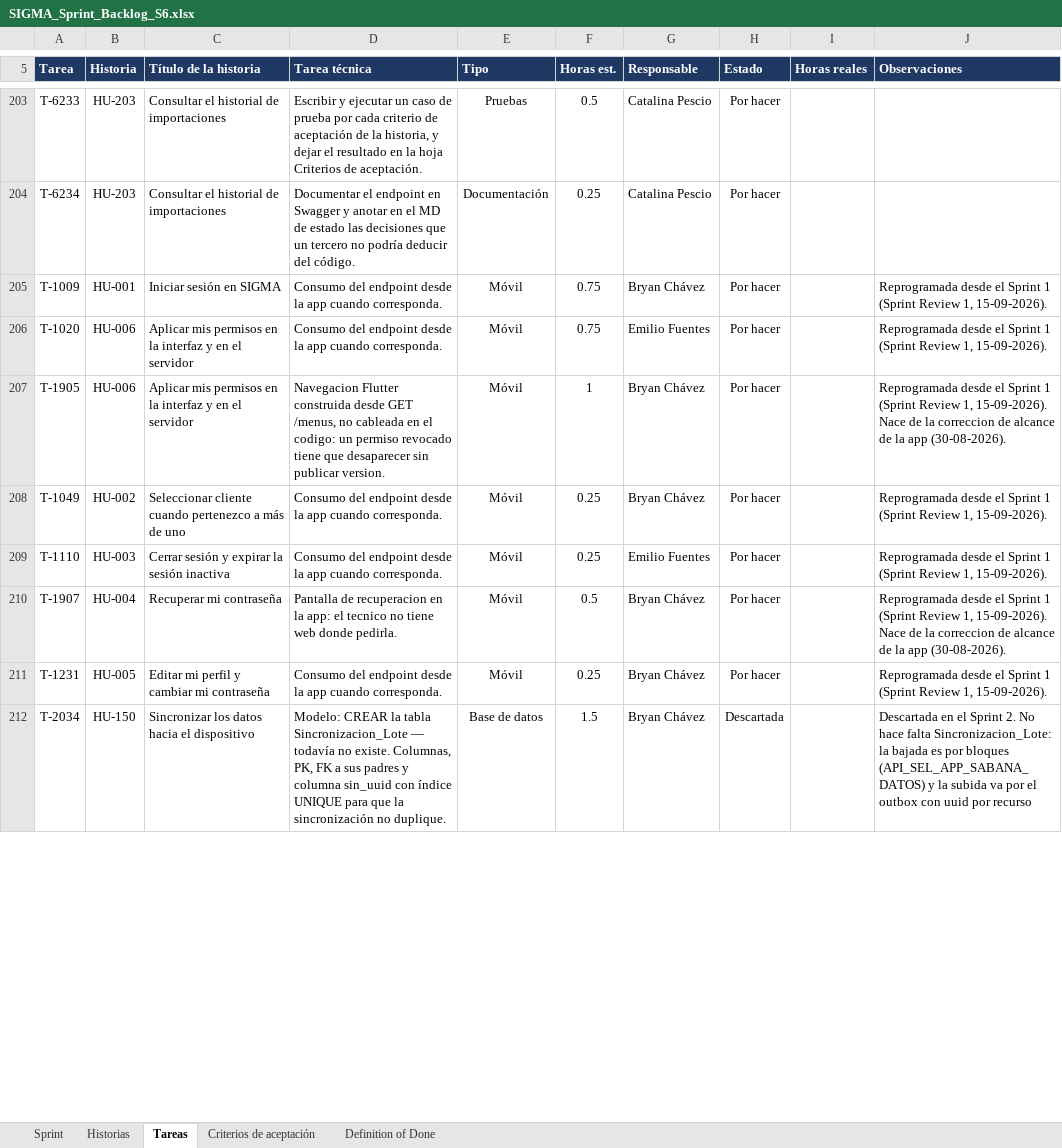
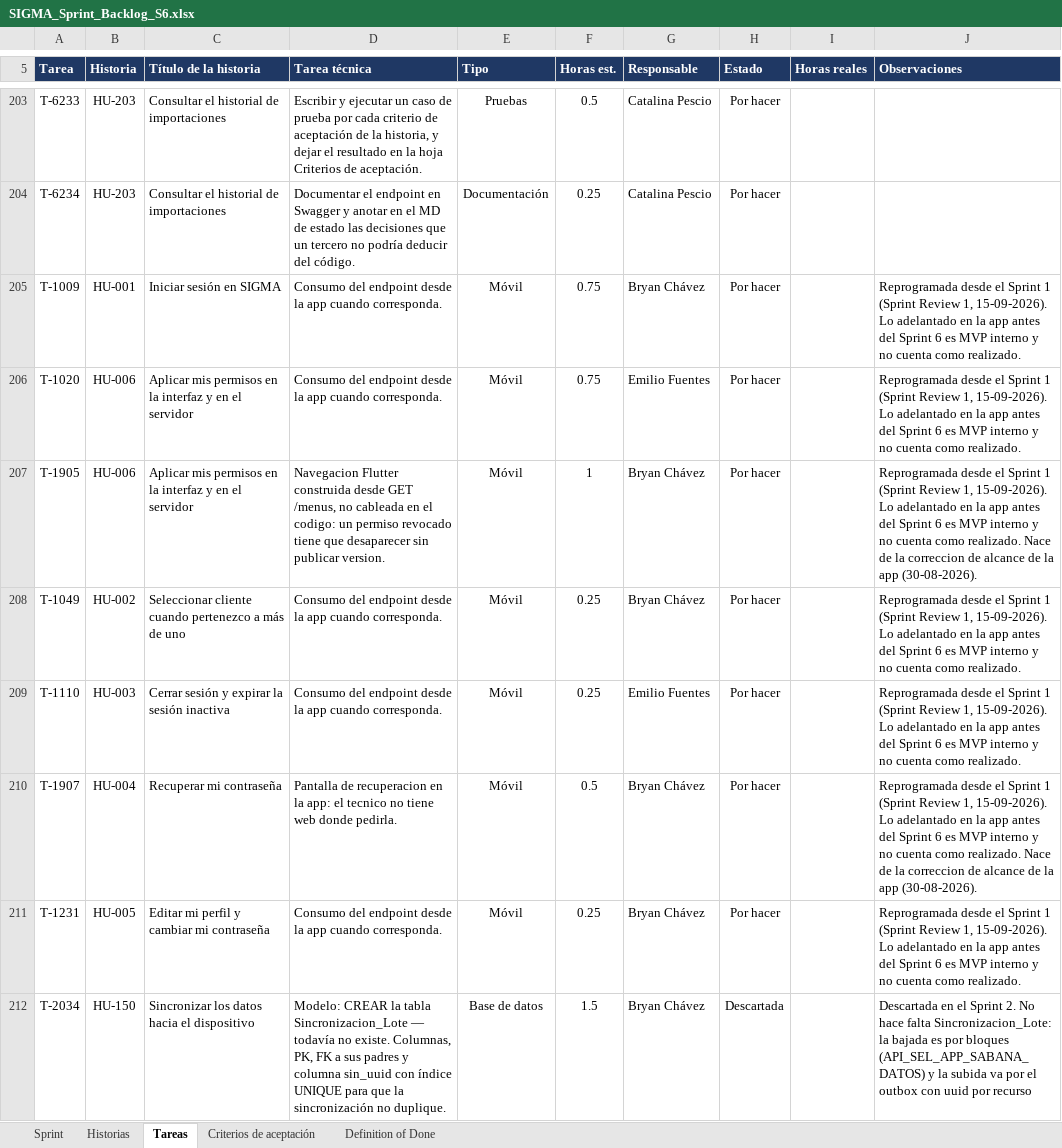
Before and after one commit to CodigoCreativoCL/SIGMA, an Excel workbook: Fase 2/Sprint Backlogs/SIGMA_Sprint_Backlog_S6.xlsx, sheet Tareas, drawn as a sheet; only a part is shown, gaps mark what is left out; values as stored, in another font and other column widths than the file's, no borders; conditional formats not drawn; the diff covers the shown part only; the diff names each change by its address in the sheet, - before the commit and + after, or states it on an @@ line.

```diff
--- a/Fase 2/Sprint Backlogs/SIGMA_Sprint_Backlog_S6.xlsx (sheet Tareas)
+++ b/Fase 2/Sprint Backlogs/SIGMA_Sprint_Backlog_S6.xlsx (sheet Tareas)
-J205:J206 (Observaciones): …1, 15-09-2026).
+J205:J206 (Observaciones): …1, 15-09-2026). Lo adelantado en la app antes del Sprint 6 es MVP interno y no cuenta como realizado.
-J207 (Observaciones): …1, 15-09-2026). Nace de…
+J207 (Observaciones): …1, 15-09-2026). Lo adelantado en la app antes del Sprint 6 es MVP interno y no cuenta como realizado. Nace de…
-J208:J209 (Observaciones): …1, 15-09-2026).
+J208:J209 (Observaciones): …1, 15-09-2026). Lo adelantado en la app antes del Sprint 6 es MVP interno y no cuenta como realizado.
-J210 (Observaciones): …1, 15-09-2026). Nace de…
+J210 (Observaciones): …1, 15-09-2026). Lo adelantado en la app antes del Sprint 6 es MVP interno y no cuenta como realizado. Nace de…
-J211 (Observaciones): …1, 15-09-2026).
+J211 (Observaciones): …1, 15-09-2026). Lo adelantado en la app antes del Sprint 6 es MVP interno y no cuenta como realizado.
```
Also changed, not shown: 5 added rows and 530 edited cells elsewhere in this sheet, sheet Historias, Fase 2/SIGMA_Bitacora_Daily_Scrum.xlsx, Fase 2/Sprint Backlogs/SIGMA_Sprint_Backlog_S1.xlsx, 3 other files.
